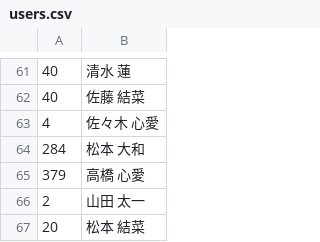
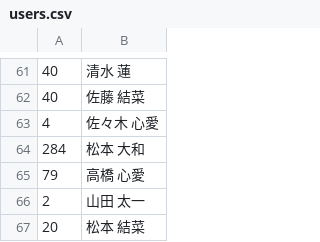
Before and after one commit to SaltRinko/tutorial_b5, a CSV file: users.csv, drawn as a sheet; only a part is shown, gaps mark what is left out.

Commit message:
高橋さんの要望

```diff
--- a/users.csv
+++ b/users.csv
@@ -64,3 +64,3 @@
 284,松本 大和
-379,高橋 心愛
+79,高橋 心愛
 2,山田 太一
```
